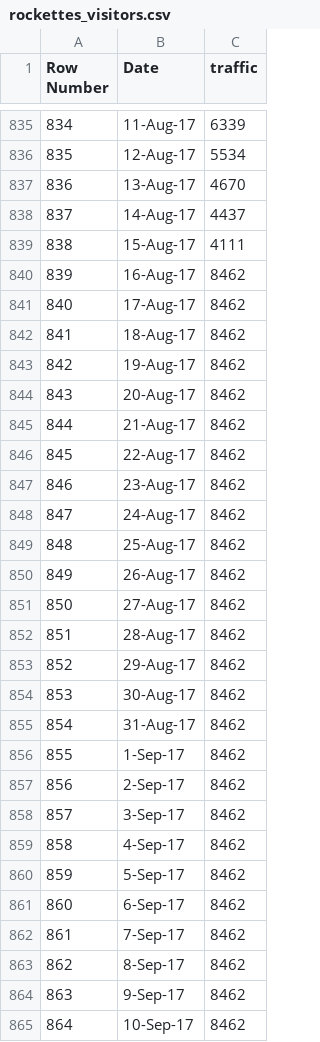
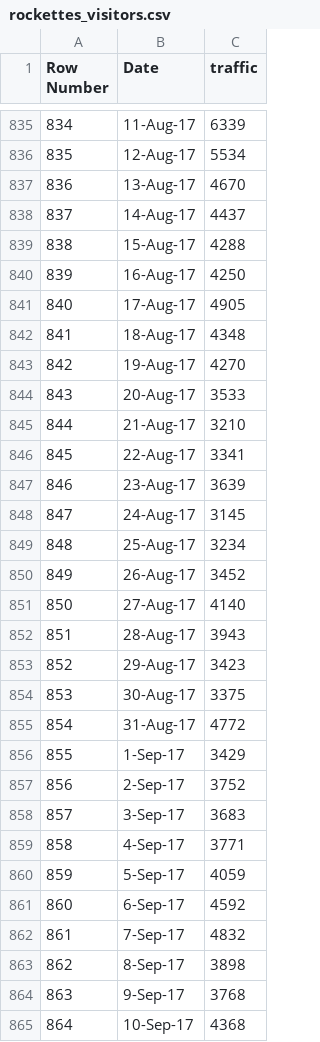
Before and after one commit to MSG-DataScience/consumer_insights, a CSV file: thao/rockettes_visitors.csv, drawn as a sheet; only a part is shown, gaps mark what is left out; the diff covers the shown part only.

```diff
--- a/thao/rockettes_visitors.csv
+++ b/thao/rockettes_visitors.csv
@@ -838,28 +838,28 @@ Row Number,Date,traffic
 837,14-Aug-17,4437
-838,15-Aug-17,4111
-839,16-Aug-17,8462
-840,17-Aug-17,8462
-841,18-Aug-17,8462
-842,19-Aug-17,8462
-843,20-Aug-17,8462
-844,21-Aug-17,8462
-845,22-Aug-17,8462
-846,23-Aug-17,8462
-847,24-Aug-17,8462
-848,25-Aug-17,8462
-849,26-Aug-17,8462
-850,27-Aug-17,8462
-851,28-Aug-17,8462
-852,29-Aug-17,8462
-853,30-Aug-17,8462
-854,31-Aug-17,8462
-855,1-Sep-17,8462
-856,2-Sep-17,8462
-857,3-Sep-17,8462
-858,4-Sep-17,8462
-859,5-Sep-17,8462
-860,6-Sep-17,8462
-861,7-Sep-17,8462
-862,8-Sep-17,8462
-863,9-Sep-17,8462
-864,10-Sep-17,8462
+838,15-Aug-17,4288
+839,16-Aug-17,4250
+840,17-Aug-17,4905
+841,18-Aug-17,4348
+842,19-Aug-17,4270
+843,20-Aug-17,3533
+844,21-Aug-17,3210
+845,22-Aug-17,3341
+846,23-Aug-17,3639
+847,24-Aug-17,3145
+848,25-Aug-17,3234
+849,26-Aug-17,3452
+850,27-Aug-17,4140
+851,28-Aug-17,3943
+852,29-Aug-17,3423
+853,30-Aug-17,3375
+854,31-Aug-17,4772
+855,1-Sep-17,3429
+856,2-Sep-17,3752
+857,3-Sep-17,3683
+858,4-Sep-17,3771
+859,5-Sep-17,4059
+860,6-Sep-17,4592
+861,7-Sep-17,4832
+862,8-Sep-17,3898
+863,9-Sep-17,3768
+864,10-Sep-17,4368
```
Also changed, not shown: 23 edited cells elsewhere in this file, thao/rockettes_social.csv, 14 other files.
